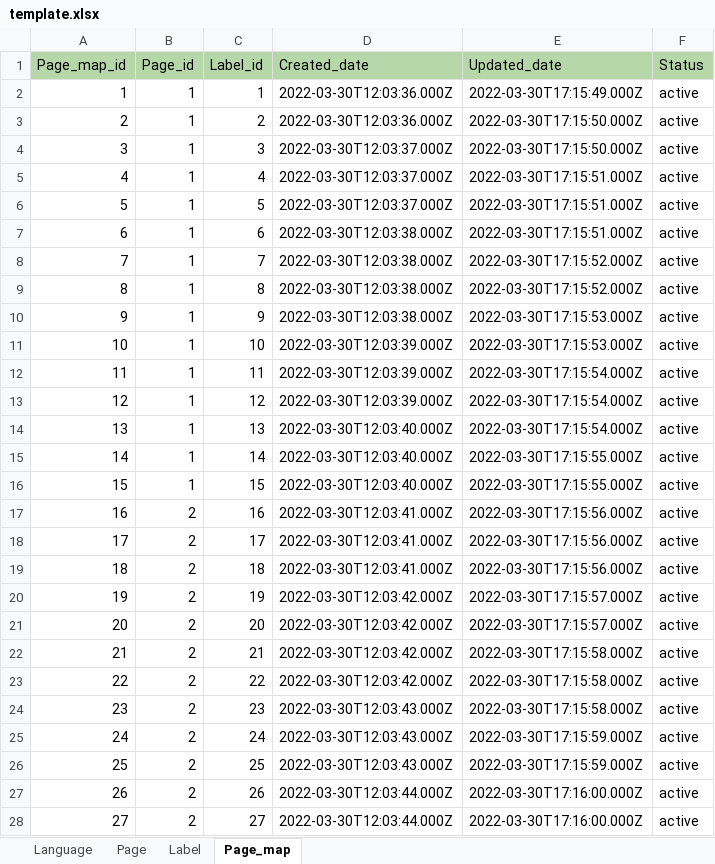
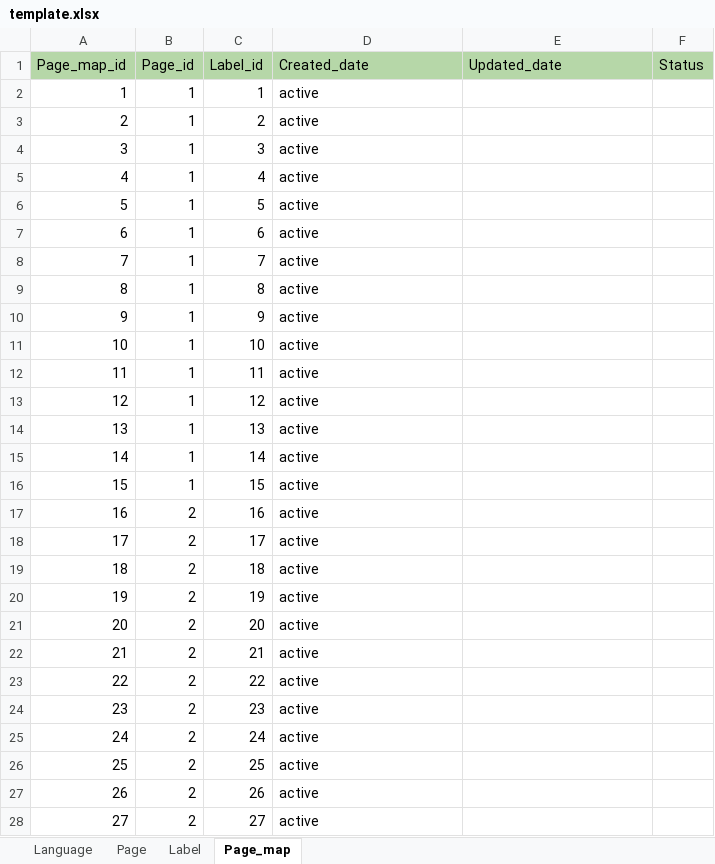
Before and after one commit to avyshlabs/application-localisation, an Excel workbook: template.xlsx, sheet Page_map, drawn as a sheet; only a part is shown; values as stored, in another font and other column widths than the file's, no borders; the diff covers the shown part only; the diff names each change by its address in the sheet, - before the commit and + after, or states it on an @@ line.

Commit message:
Commit before pull

```diff
--- a/template.xlsx (sheet Page_map)
+++ b/template.xlsx (sheet Page_map)
-D2:D3 (Created_date): 2022-03-30T12:03:36.000Z
+D2:D3 (Created_date): active
-E2 (Updated_date): 2022-03-30T17:15:49.000Z
+E2 (Updated_date): (empty)
-F2:F28 (Status): active
+F2:F28 (Status): (empty)
-E3:E4 (Updated_date): 2022-03-30T17:15:50.000Z
+E3:E4 (Updated_date): (empty)
-D4:D6 (Created_date): 2022-03-30T12:03:37.000Z
+D4:D6 (Created_date): active
-E5:E7 (Updated_date): 2022-03-30T17:15:51.000Z
+E5:E7 (Updated_date): (empty)
-D7:D10 (Created_date): 2022-03-30T12:03:38.000Z
+D7:D10 (Created_date): active
-E8:E9 (Updated_date): 2022-03-30T17:15:52.000Z
+E8:E9 (Updated_date): (empty)
-E10:E11 (Updated_date): 2022-03-30T17:15:53.000Z
+E10:E11 (Updated_date): (empty)
-D11:D13 (Created_date): 2022-03-30T12:03:39.000Z
+D11:D13 (Created_date): active
-E12:E14 (Updated_date): 2022-03-30T17:15:54.000Z
+E12:E14 (Updated_date): (empty)
-D14:D16 (Created_date): 2022-03-30T12:03:40.000Z
+D14:D16 (Created_date): active
-E15:E16 (Updated_date): 2022-03-30T17:15:55.000Z
+E15:E16 (Updated_date): (empty)
-D17:D19 (Created_date): 2022-03-30T12:03:41.000Z
+D17:D19 (Created_date): active
-E17:E19 (Updated_date): 2022-03-30T17:15:56.000Z
+E17:E19 (Updated_date): (empty)
-D20:D23 (Created_date): 2022-03-30T12:03:42.000Z
+D20:D23 (Created_date): active
-E20:E21 (Updated_date): 2022-03-30T17:15:57.000Z
+E20:E21 (Updated_date): (empty)
-E22:E24 (Updated_date): 2022-03-30T17:15:58.000Z
+E22:E24 (Updated_date): (empty)
-D24:D26 (Created_date): 2022-03-30T12:03:43.000Z
+D24:D26 (Created_date): active
-E25:E26 (Updated_date): 2022-03-30T17:15:59.000Z
+E25:E26 (Updated_date): (empty)
-D27:D28 (Created_date): 2022-03-30T12:03:44.000Z
+D27:D28 (Created_date): active
-E27:E28 (Updated_date): 2022-03-30T17:16:00.000Z
+E27:E28 (Updated_date): (empty)
```
Also changed, not shown: 198 edited cells elsewhere in this sheet, sheet Label, sheet Page, sheet Language.
